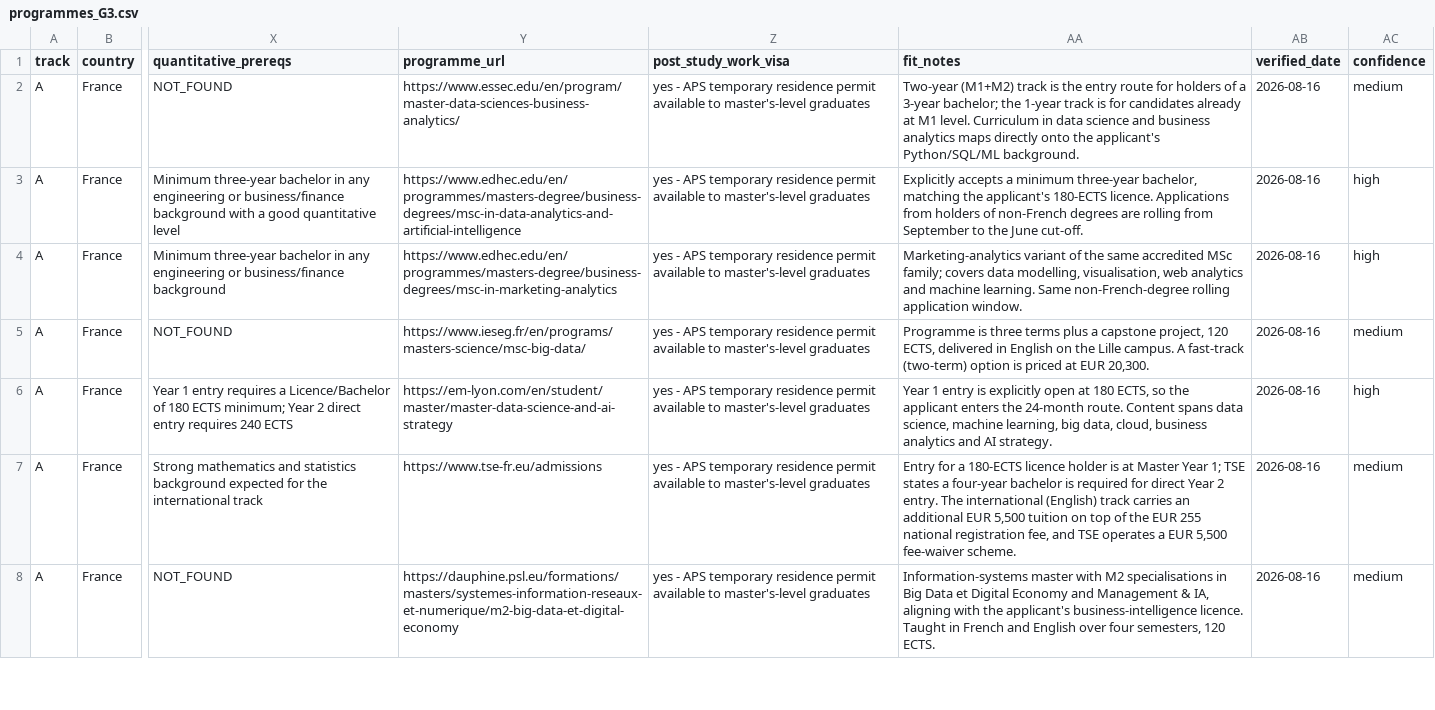
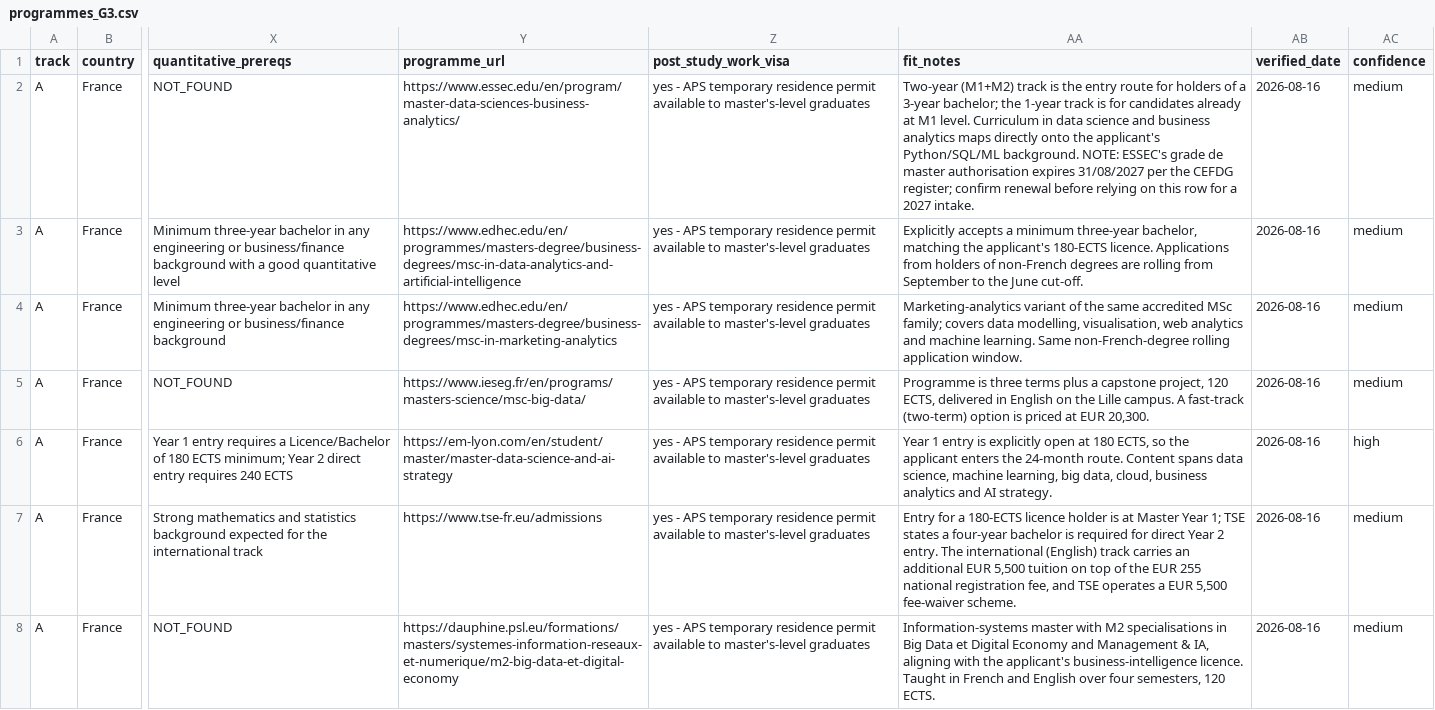
Before and after one commit to ZizouX0/oussema-master-, a CSV file: data/programmes_G3.csv, drawn as a sheet; only a part is shown, gaps mark what is left out; the diff names each change by its address in the sheet, - before the commit and + after, or states it on an @@ line.

```diff
--- a/data/programmes_G3.csv
+++ b/data/programmes_G3.csv
-AA2 (fit_notes): …Python/SQL/ML background.
+AA2 (fit_notes): …Python/SQL/ML background. NOTE: ESSEC's grade de master authorisation expires 31/08/2027 per the CEFDG register; confirm renewal before relying on this row for a 2027 intake.
-AC3:AC4 (confidence): high
+AC3:AC4 (confidence): medium
```
Also changed, not shown: data/programmes_G2.csv, data/programmes_G8.csv, 11 other files.
